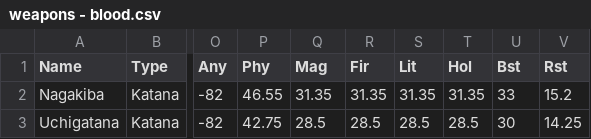
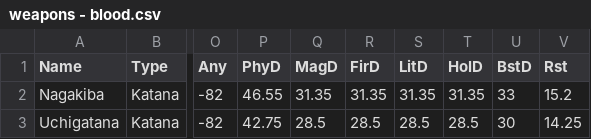
Before and after one commit to jenlcmc/Elden-Ring-Data-Viz, a CSV file: elden-ring-data/weapon/weapons - blood.csv, drawn as a sheet; only a part is shown, gaps mark what is left out; the diff names each change by its address in the sheet, - before the commit and + after, or states it on an @@ line.

Commit message:
done general analysis for weapons

```diff
--- a/elden-ring-data/weapon/weapons - blood.csv
+++ b/elden-ring-data/weapon/weapons - blood.csv
-P1: Phy
+P1: PhyD
-Q1: Mag
+Q1: MagD
-R1: Fir
+R1: FirD
-S1: Lit
+S1: LitD
-T1: Hol
+T1: HolD
-U1: Bst
+U1: BstD
```
Also changed, not shown: 2 other files.
